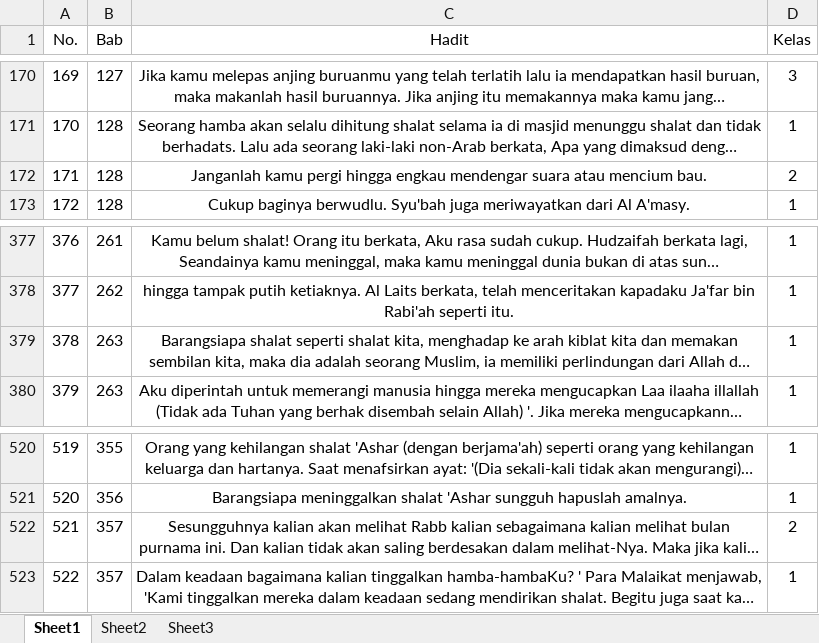
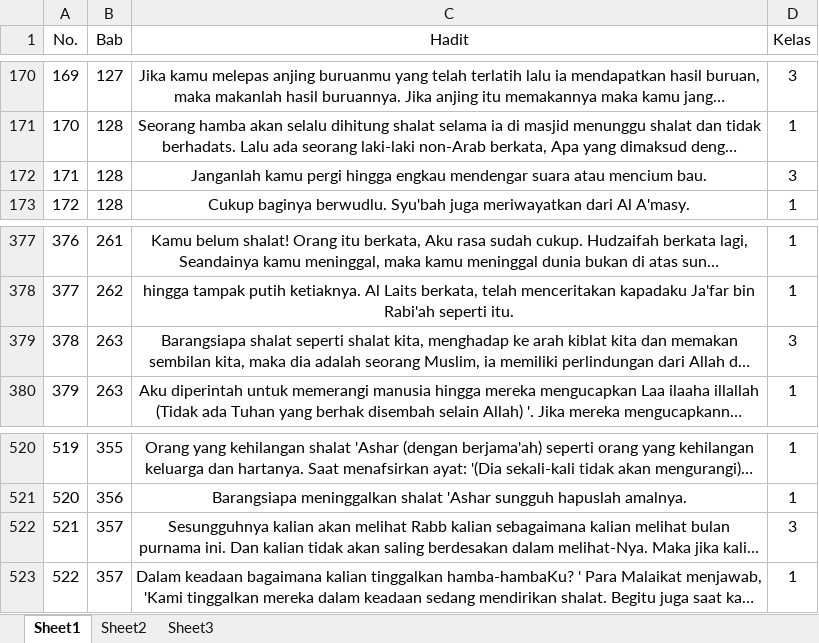
Before and after one commit to elizajasin/documents_classification_ANN, an Excel workbook: hadits_fix.xlsx, sheet Sheet1, drawn as a sheet; only a part is shown, gaps mark what is left out; long unchanged cells end in …; values as stored, in another font and other column widths than the file's, no borders; the diff covers the shown part only; the diff names each change by its address in the sheet, - before the commit and + after, or states it on an @@ line.

```diff
--- a/hadits_fix.xlsx (sheet Sheet1)
+++ b/hadits_fix.xlsx (sheet Sheet1)
-D172 (Kelas): 2
+D172 (Kelas): 3
-D379 (Kelas): 1
+D379 (Kelas): 3
-D522 (Kelas): 2
+D522 (Kelas): 3
```
Also changed, not shown: 200 added rows and 6 edited cells elsewhere in this sheet.
